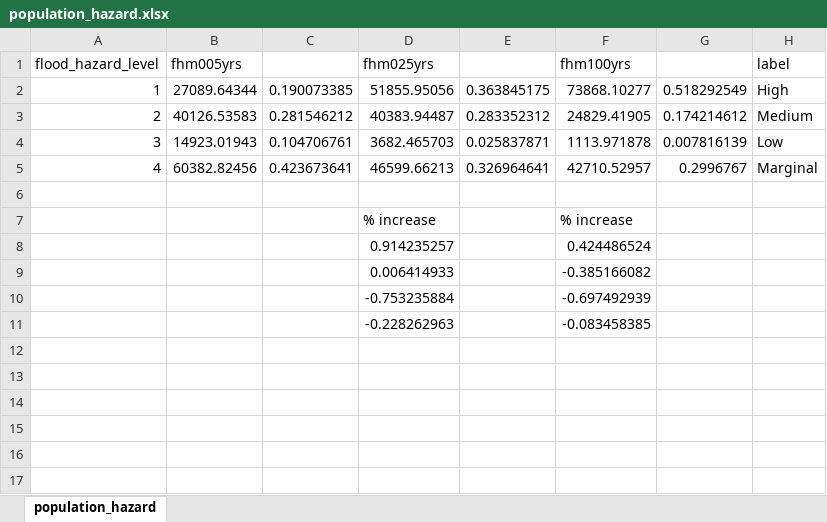
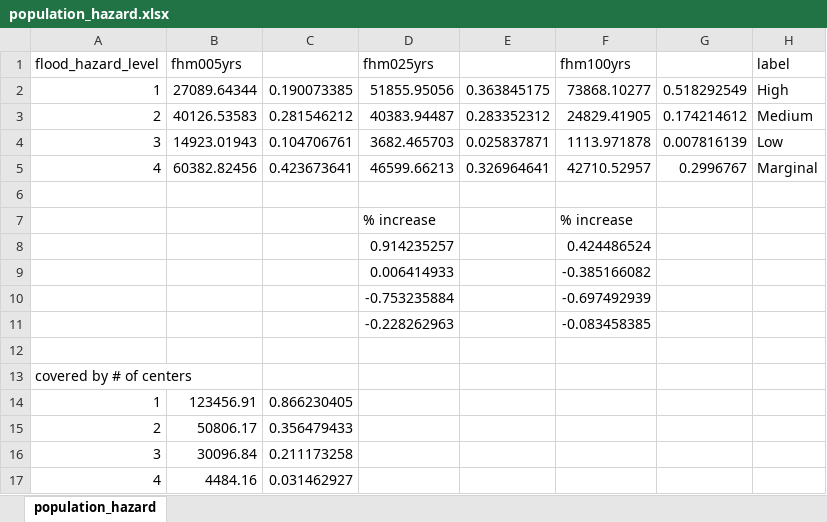
Before and after one commit to dlsucomet/riesgo-vis, an Excel workbook: data/population_hazard.xlsx, sheet population_hazard, drawn as a sheet; values as stored, in another font and other column widths than the file's, no borders; the diff names each change by its address in the sheet, - before the commit and + after, or states it on an @@ line.

Commit message:
Population and Ideal coverage

```diff
--- a/data/population_hazard.xlsx (sheet population_hazard)
+++ b/data/population_hazard.xlsx (sheet population_hazard)
+row 12: (empty)
+row 13: covered by # of centers
+row 14: 1 | 123456.91 | 0.866230405
+row 15: 2 | 50806.17 | 0.356479433
+row 16: 3 | 30096.84 | 0.211173258
+row 17: 4 | 4484.16 | 0.031462927
```
Also changed, not shown: 1 other file.
